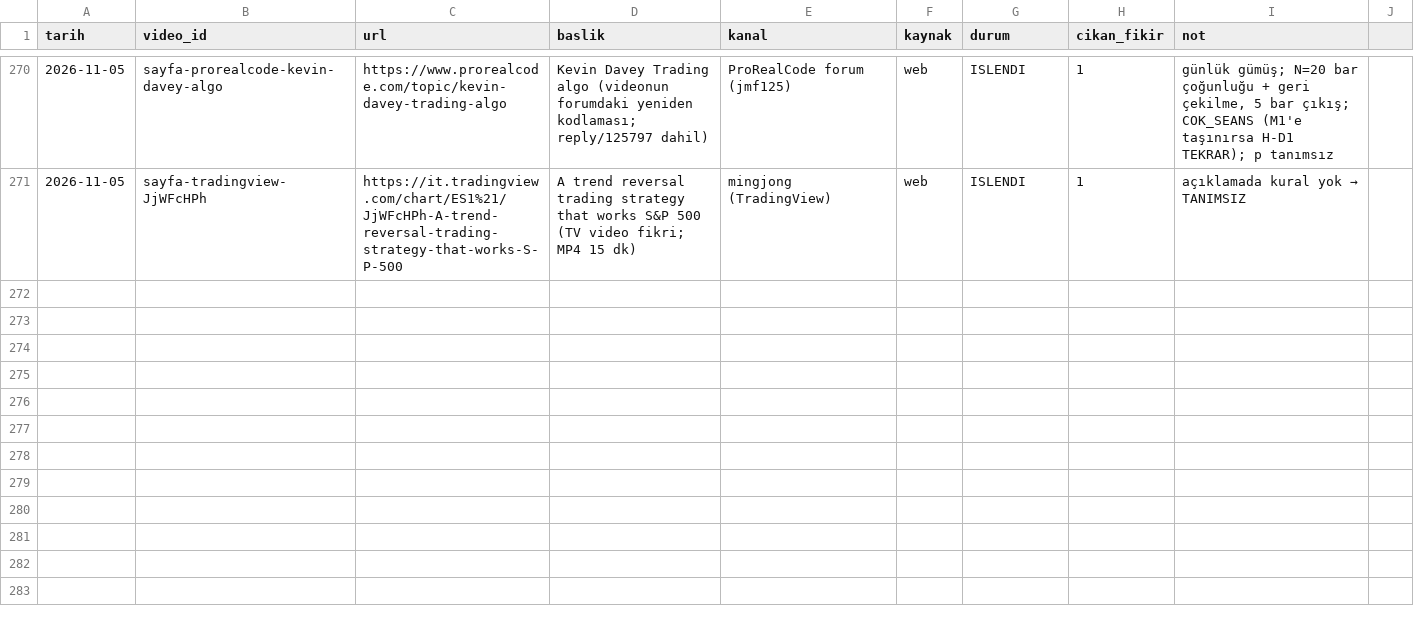
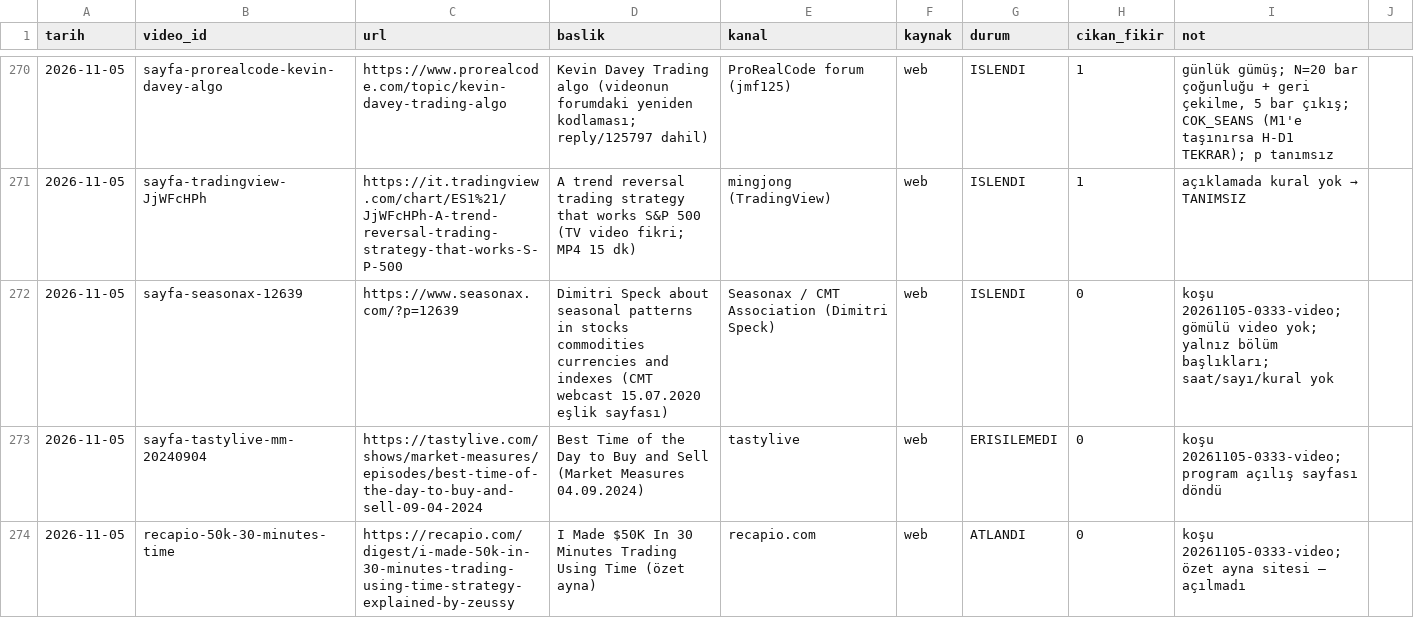
Before and after one commit to Soydan73/xu30-strateji-arastirma, a CSV file: video_gunlugu.csv, drawn as a sheet; only a part is shown, gaps mark what is left out; the diff names each change by its address in the sheet, - before the commit and + after, or states it on an @@ line.

```diff
--- a/video_gunlugu.csv
+++ b/video_gunlugu.csv
+row 272: 2026-11-05 | sayfa-seasonax-12639 | https://www.seasonax.com/?p=12639 | Dimitri Speck about seasonal patterns in stocks commodities currencies and indexes (CMT webcast 15.07.2020 eşlik sayfası) | Seasonax / CMT Association (Dimitri Speck) | web | ISLENDI | 0 | koşu 20261105-0333-video; gömülü video yok; yalnız bölüm başlıkları; saat/sayı/kural yok
+row 273: 2026-11-05 | sayfa-tastylive-mm-20240904 | https://tastylive.com/shows/market-measures/episodes/best-time-of-the-day-to-buy-and-sell-09-04-2024 | Best Time of the Day to Buy and Sell (Market Measures 04.09.2024) | tastylive | web | ERISILEMEDI | 0 | koşu 20261105-0333-video; program açılış sayfası döndü
+row 274: 2026-11-05 | recapio-50k-30-minutes-time | https://recapio.com/digest/i-made-50k-in-30-minutes-trading-using-time-strategy-explained-by-zeussy | I Made $50K In 30 Minutes Trading Using Time (özet ayna) | recapio.com | web | ATLANDI | 0 | koşu 20261105-0333-video; özet ayna sitesi — açılmadı
```
Also changed, not shown: defter.csv, 9 other files.
